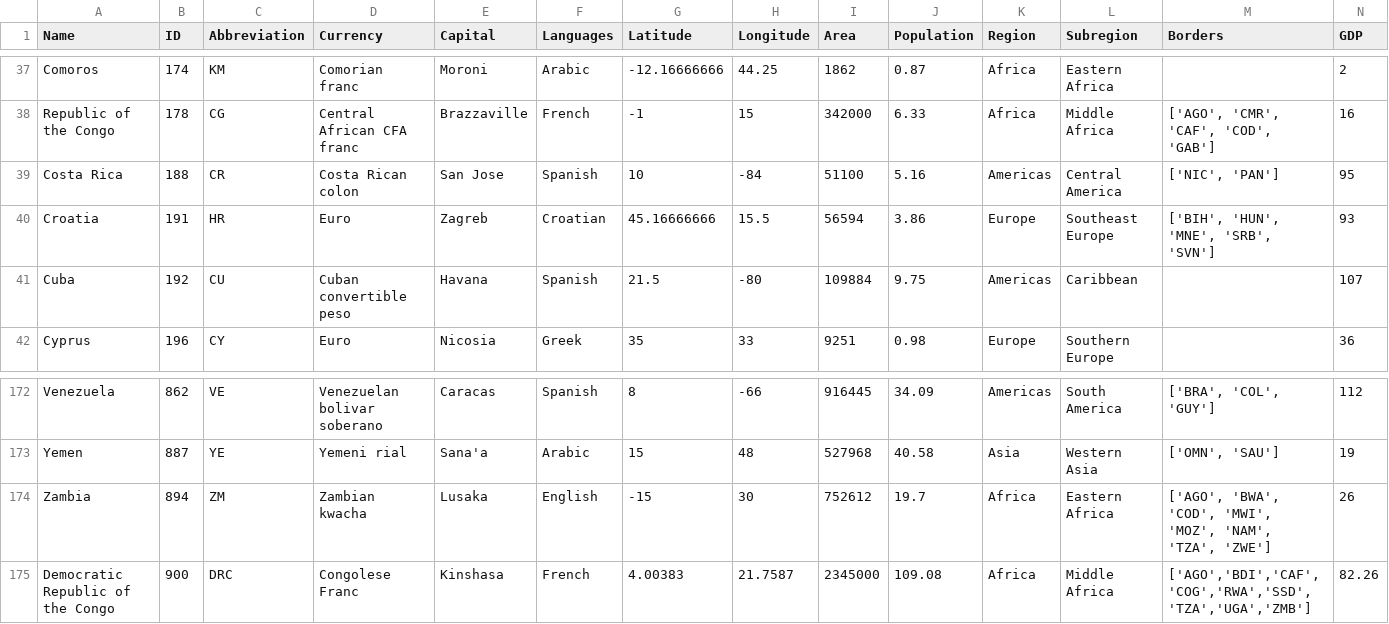
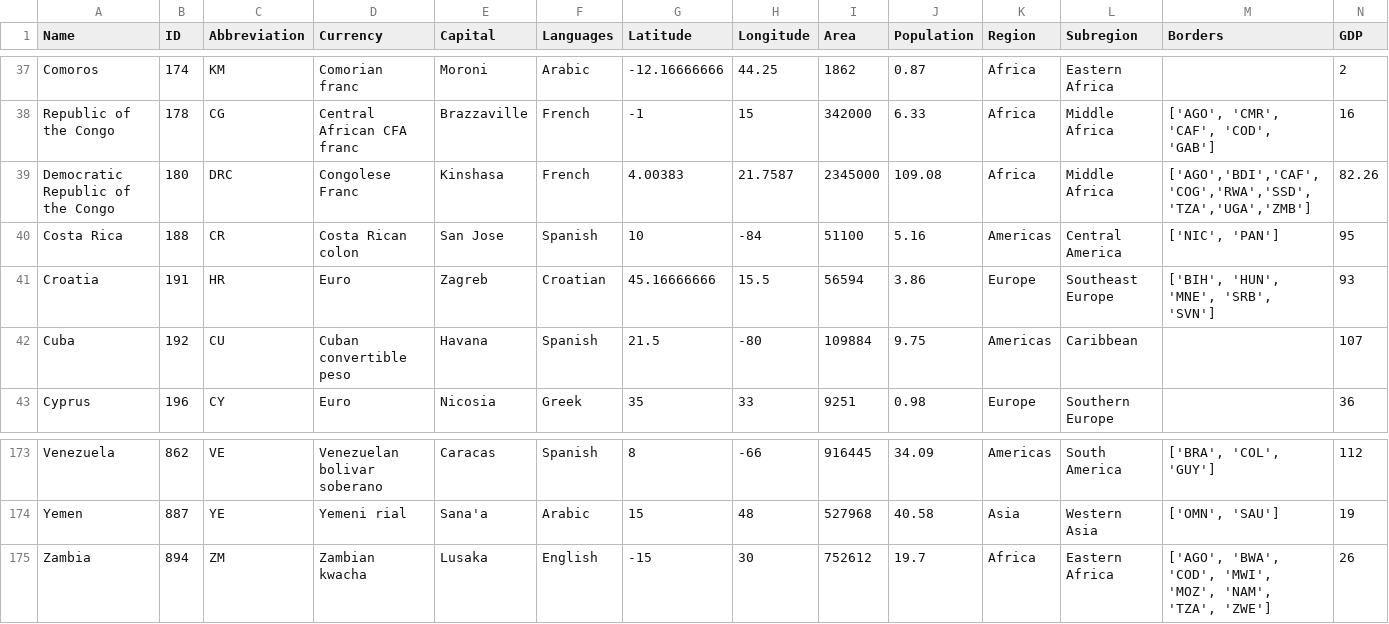
Before and after one commit to cellis1912/data_vis, a CSV file: country_economics_data.csv, drawn as a sheet; only a part is shown, gaps mark what is left out; removed rows and columns are numbered as before the commit, all else as after; rows hold the shown columns only; the diff names each change by its address in the sheet, - before the commit and + after, or states it on an @@ line.

```diff
--- a/country_economics_data.csv
+++ b/country_economics_data.csv
+row 39: Democratic Republic of the Congo | 180 | DRC | Congolese Franc | Kinshasa | French | 4.00383 | 21.7587 | 2345000 | 109.08 | Africa | Middle Africa | ['AGO','BDI','CAF','COG','RWA','SSD','TZA','UGA','ZMB'] | 82.26
-row 175: Democratic Republic of the Congo | 900 | DRC | Congolese Franc | Kinshasa | French | 4.00383 | 21.7587 | 2345000 | 109.08 | Africa | Middle Africa | ['AGO','BDI','CAF','COG','RWA','SSD','TZA','UGA','ZMB'] | 82.26
```
Also changed, not shown: 1 other file.
